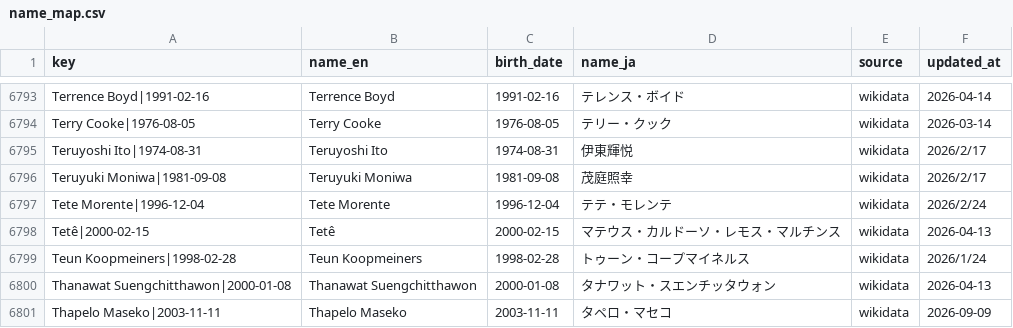
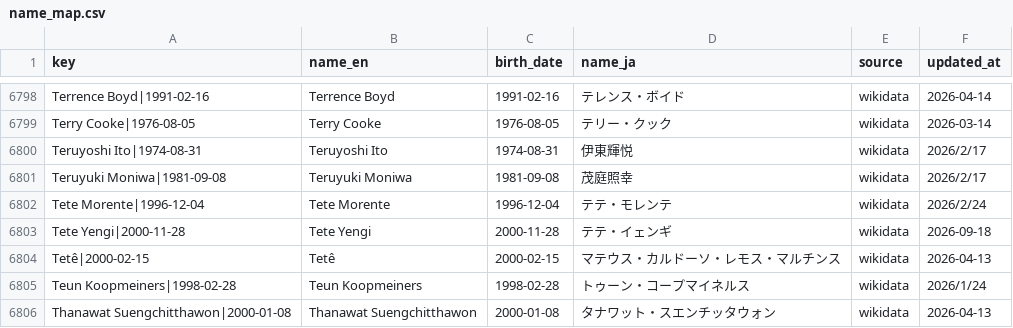
Before and after one commit to football-archive/start, a CSV file: src/data/name_map.csv, drawn as a sheet; only a part is shown, gaps mark what is left out; the shorter side is filled out with more unchanged rows; the diff covers the shown part only; the diff names each change by its address in the sheet, - before the commit and + after, or states it on an @@ line.

```diff
--- a/src/data/name_map.csv
+++ b/src/data/name_map.csv
+row 6803: Tete Yengi|2000-11-28 | Tete Yengi | 2000-11-28 | テテ・イェンギ | wikidata | 2026-09-18
```
Also changed, not shown: 5 added rows elsewhere in this file, src/data/country_master.csv, src/data/name_map_fail.csv, 6 other files.
